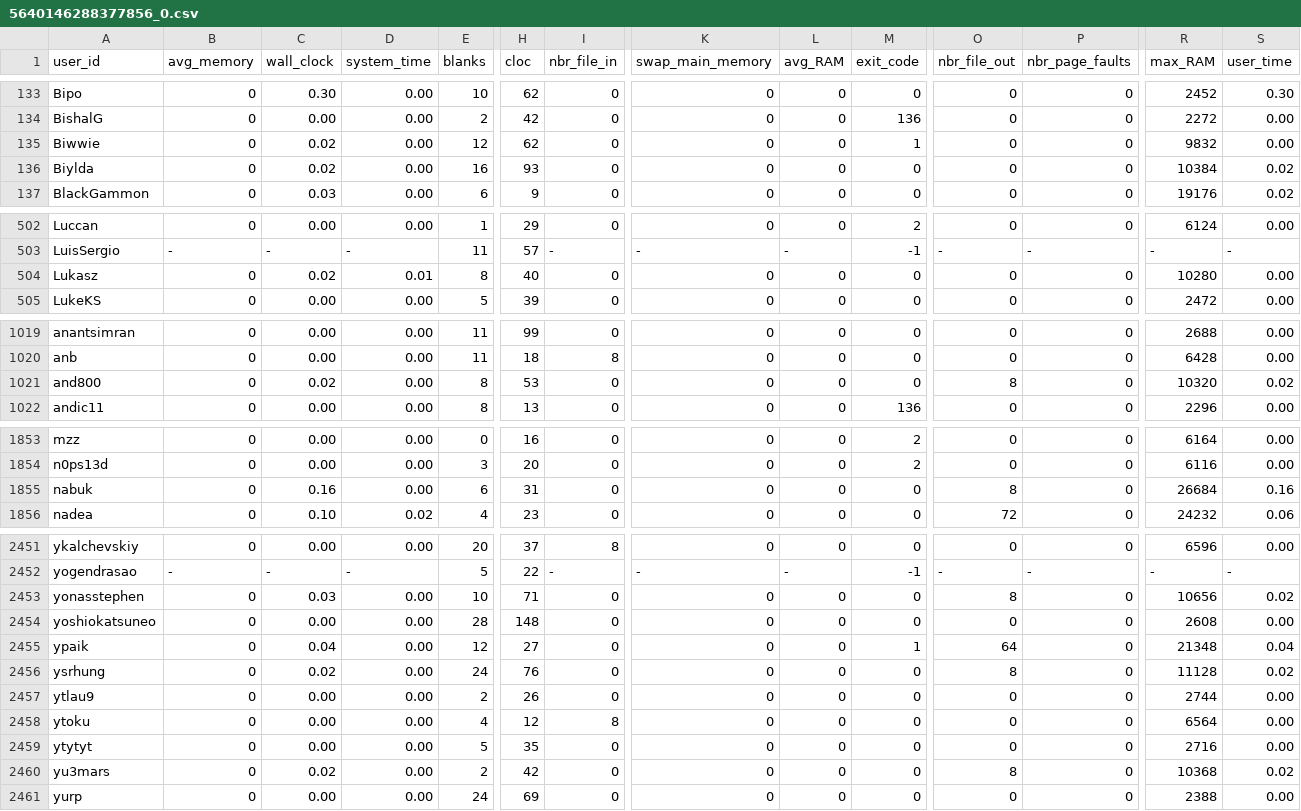
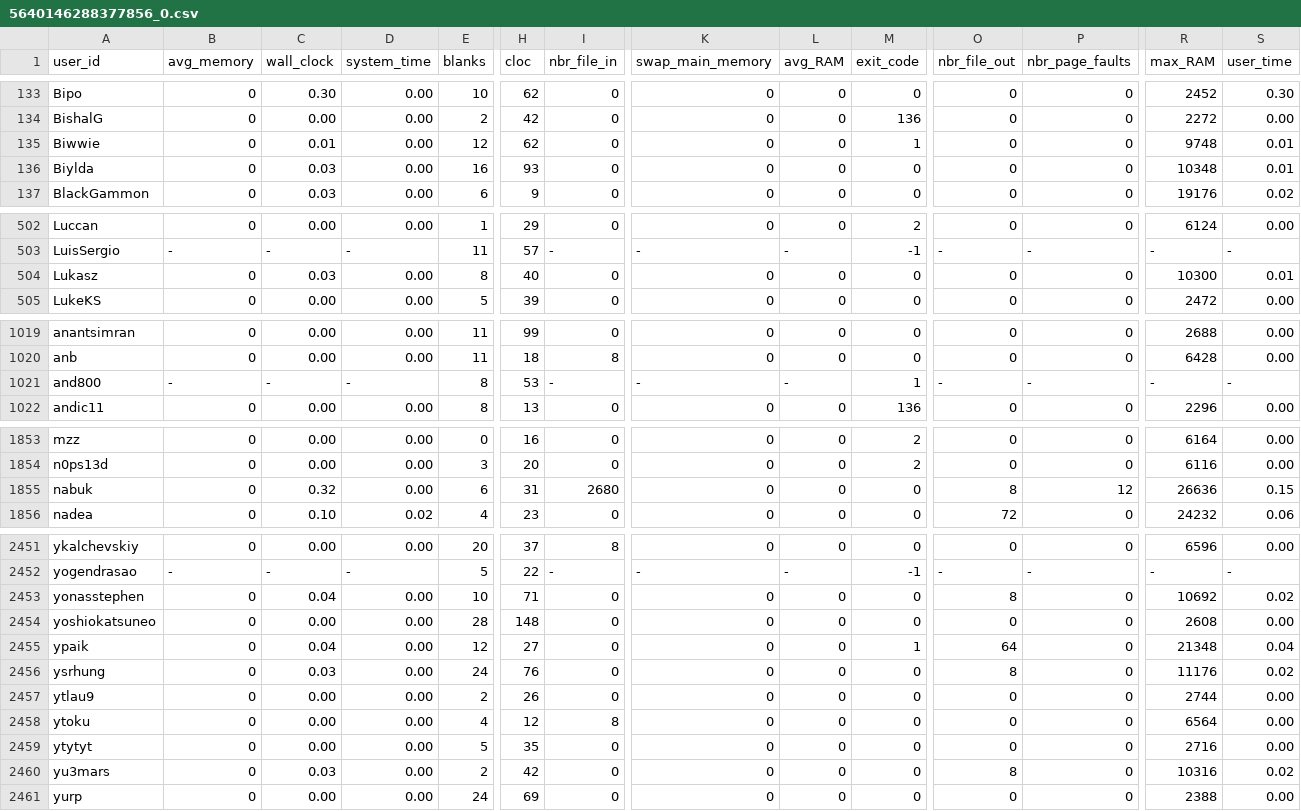
Before and after one commit to emmawestman/GCJ-backup, a CSV file: 5640146288377856_0.csv, drawn as a sheet; only a part is shown, gaps mark what is left out; the diff covers the shown part only; the diff names each change by its address in the sheet, - before the commit and + after, or states it on an @@ line.

```diff
--- a/5640146288377856_0.csv
+++ b/5640146288377856_0.csv
-C135 (wall_clock): 0.02
+C135 (wall_clock): 0.01
-R135 (max_RAM): 9832
+R135 (max_RAM): 9748
-S135 (user_time): 0.00
+S135 (user_time): 0.01
-C136 (wall_clock): 0.02
+C136 (wall_clock): 0.03
-R136 (max_RAM): 10384
+R136 (max_RAM): 10348
-S136 (user_time): 0.02
+S136 (user_time): 0.01
-C504 (wall_clock): 0.02
+C504 (wall_clock): 0.03
-D504 (system_time): 0.01
+D504 (system_time): 0.00
-R504 (max_RAM): 10280
+R504 (max_RAM): 10300
-S504 (user_time): 0.00
+S504 (user_time): 0.01
-B1021 (avg_memory): 0
+B1021 (avg_memory): -
-C1021 (wall_clock): 0.02
+C1021 (wall_clock): -
-D1021 (system_time): 0.00
+D1021 (system_time): -
-I1021 (nbr_file_in): 0
+I1021 (nbr_file_in): -
-K1021 (swap_main_memory): 0
+K1021 (swap_main_memory): -
-L1021 (avg_RAM): 0
+L1021 (avg_RAM): -
-M1021 (exit_code): 0
+M1021 (exit_code): 1
-O1021 (nbr_file_out): 8
+O1021 (nbr_file_out): -
-P1021 (nbr_page_faults): 0
+P1021 (nbr_page_faults): -
-R1021 (max_RAM): 10320
+R1021 (max_RAM): -
-S1021 (user_time): 0.02
+S1021 (user_time): -
-C1855 (wall_clock): 0.16
+C1855 (wall_clock): 0.32
-I1855 (nbr_file_in): 0
+I1855 (nbr_file_in): 2680
-P1855 (nbr_page_faults): 0
+P1855 (nbr_page_faults): 12
-R1855 (max_RAM): 26684
+R1855 (max_RAM): 26636
-S1855 (user_time): 0.16
+S1855 (user_time): 0.15
-C2453 (wall_clock): 0.03
+C2453 (wall_clock): 0.04
-R2453 (max_RAM): 10656
+R2453 (max_RAM): 10692
-C2456 (wall_clock): 0.02
+C2456 (wall_clock): 0.03
-R2456 (max_RAM): 11128
+R2456 (max_RAM): 11176
-C2460 (wall_clock): 0.02
+C2460 (wall_clock): 0.03
-R2460 (max_RAM): 10368
+R2460 (max_RAM): 10316
```
Also changed, not shown: 91 edited cells elsewhere in this file, 5639104758808576_0.csv, 5639104758808576_1.csv, 7 other files.
